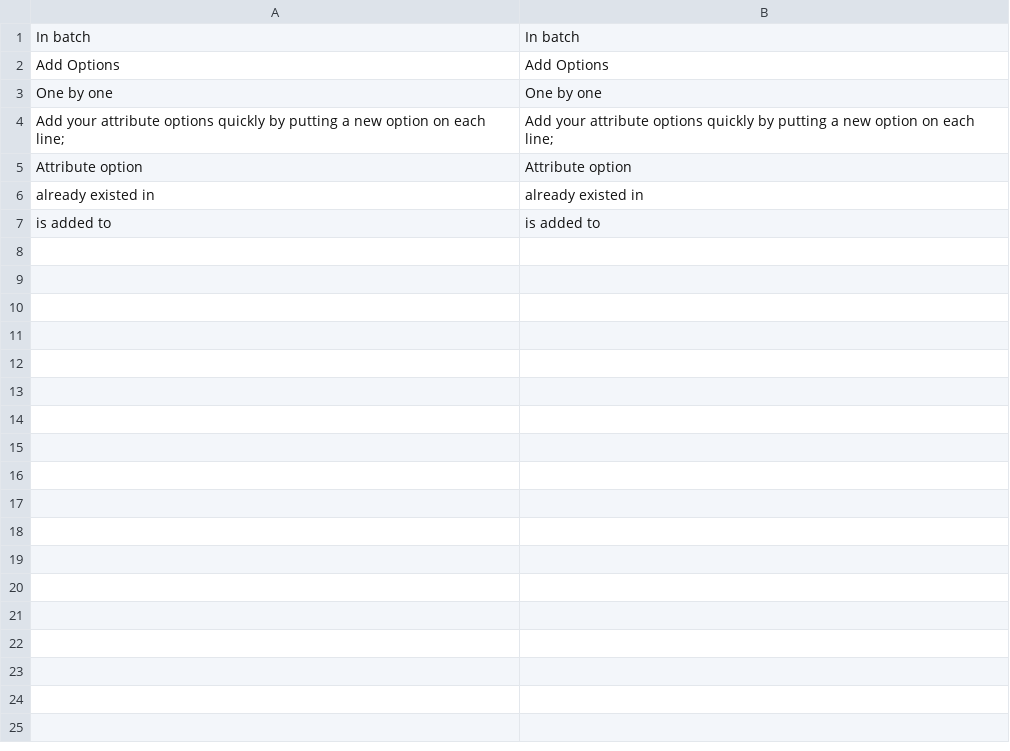
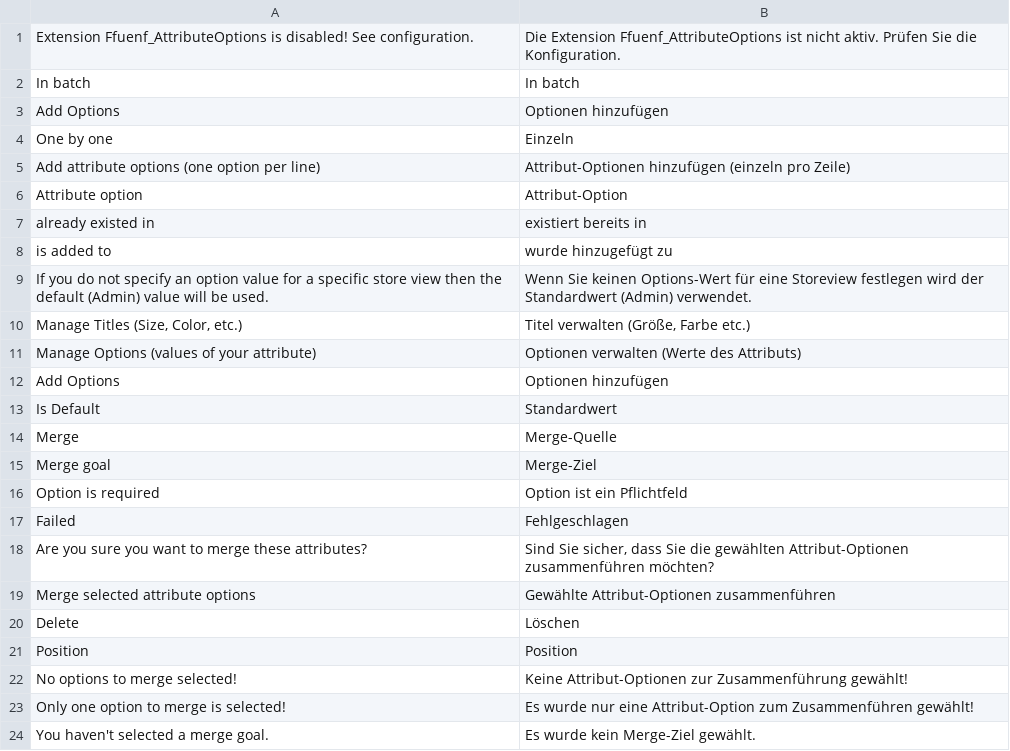
Before and after one commit to ffuenf/Ffuenf_AttributeOptions, a CSV file: app/locale/de_DE/Ffuenf_AttributeOptions.csv, drawn as a sheet.

Commit message:
add translations; optimize php-unit tests

```diff
--- a/app/locale/de_DE/Ffuenf_AttributeOptions.csv
+++ b/app/locale/de_DE/Ffuenf_AttributeOptions.csv
@@ -1,7 +1,24 @@
+"Extension Ffuenf_AttributeOptions is disabled! See configuration.", "Die Extension Ffuenf_AttributeOptions ist nicht aktiv. Prüfen Sie die Konfiguration."
 "In batch","In batch"
-"Add Options","Add Options"
-"One by one","One by one"
-"Add your attribute options quickly by putting a new option on each line;","Add your attribute options quickly by putting a new option on each line;"
-"Attribute option","Attribute option"
-"already existed in","already existed in"
-"is added to","is added to"
+"Add Options","Optionen hinzufügen"
+"One by one","Einzeln"
+"Add attribute options (one option per line)","Attribut-Optionen hinzufügen (einzeln pro Zeile)"
+"Attribute option","Attribut-Option"
+"already existed in","existiert bereits in"
+"is added to","wurde hinzugefügt zu"
+"If you do not specify an option value for a specific store view then the default (Admin) value will be used.", "Wenn Sie keinen Options-Wert für eine Storeview festlegen wird der Standardwert (Admin) verwendet."
+"Manage Titles (Size, Color, etc.)", "Titel verwalten (Größe, Farbe etc.)"
+"Manage Options (values of your attribute)", "Optionen verwalten (Werte des Attributs)"
+"Add Options", "Optionen hinzufügen"
+"Is Default", "Standardwert"
+"Merge", "Merge-Quelle"
+"Merge goal", "Merge-Ziel"
+"Option is required", "Option ist ein Pflichtfeld"
+"Failed", "Fehlgeschlagen"
+"Are you sure you want to merge these attributes?", "Sind Sie sicher, dass Sie die gewählten Attribut-Optionen zusammenführen möchten?"
+"Merge selected attribute options", "Gewählte Attribut-Optionen zusammenführen"
+"Delete", "Löschen"
+"Position", "Position"
+"No options to merge selected!", "Keine Attribut-Optionen zur Zusammenführung gewählt!"
+"Only one option to merge is selected!", "Es wurde nur eine Attribut-Option zum Zusammenführen gewählt!"
+"You haven't selected a merge goal.", "Es wurde kein Merge-Ziel gewählt."
```
Also changed, not shown: 4 other files.
